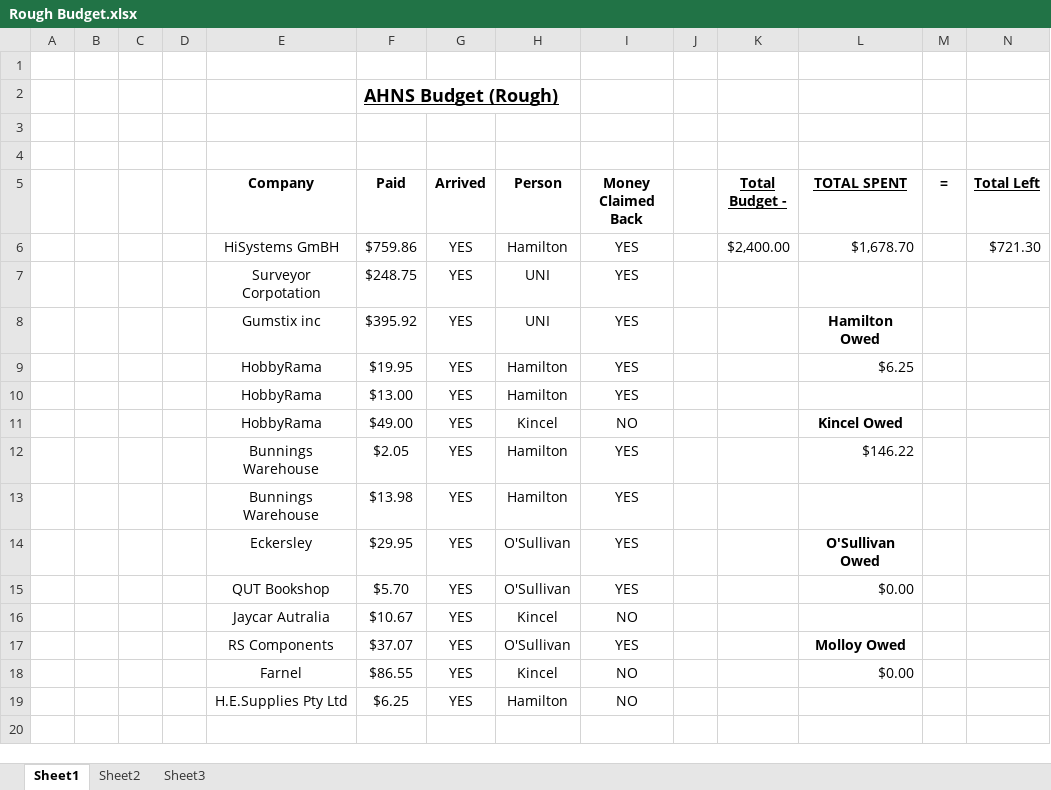
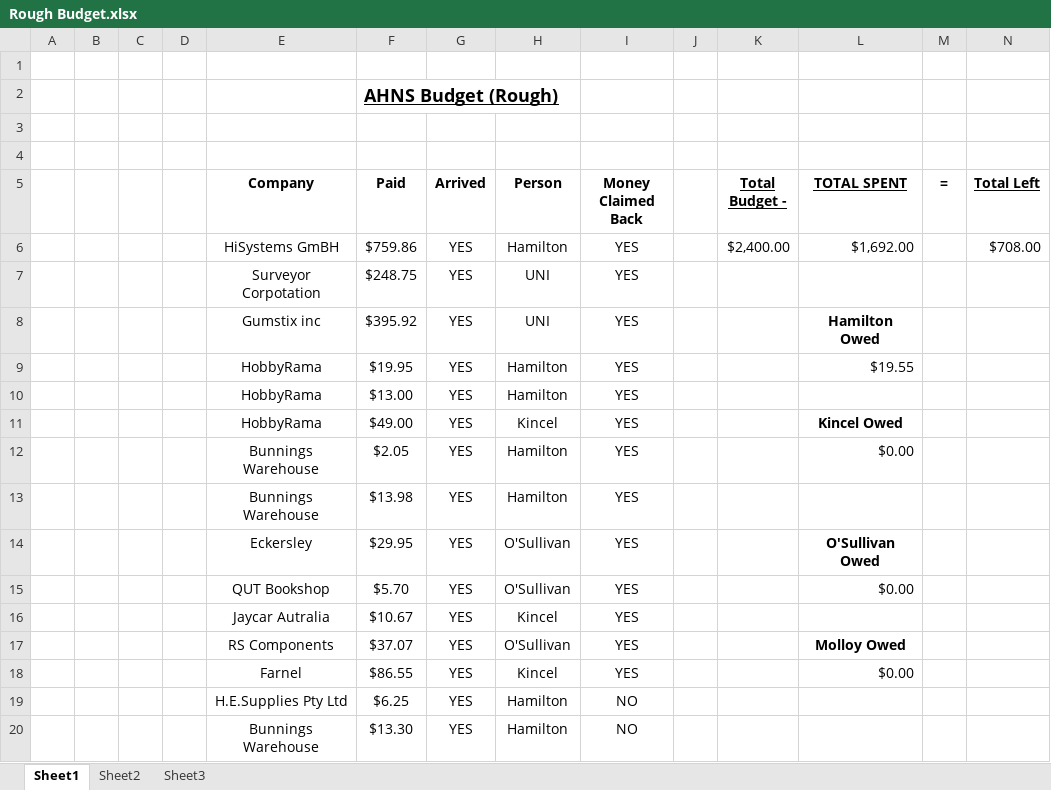
Before and after one commit to lijian8/ahns10, an Excel workbook: docproject/unofficial_ahns/Rough Budget.xlsx, sheet Sheet1, drawn as a sheet; values as stored, in another font and other column widths than the file's, no borders; the diff names each change by its address in the sheet, - before the commit and + after, or states it on an @@ line.

```diff
--- a/docproject/unofficial_ahns/Rough Budget.xlsx (sheet Sheet1)
+++ b/docproject/unofficial_ahns/Rough Budget.xlsx (sheet Sheet1)
-L6 (TOTAL SPENT): $1,678.70
+L6 (TOTAL SPENT): $1,692.00
-N6 (Total Left): $721.30
+N6 (Total Left): $708.00
-L9 (TOTAL SPENT): $6.25
+L9 (TOTAL SPENT): $19.55
-I11 (Money Claimed Back): NO
+I11 (Money Claimed Back): YES
-L12 (TOTAL SPENT): $146.22
+L12 (TOTAL SPENT): $0.00
-I16 (Money Claimed Back): NO
+I16 (Money Claimed Back): YES
-I18 (Money Claimed Back): NO
+I18 (Money Claimed Back): YES
+row 20:  |  |  |  | Bunnings Warehouse | $13.30 | YES | Hamilton | NO
```
